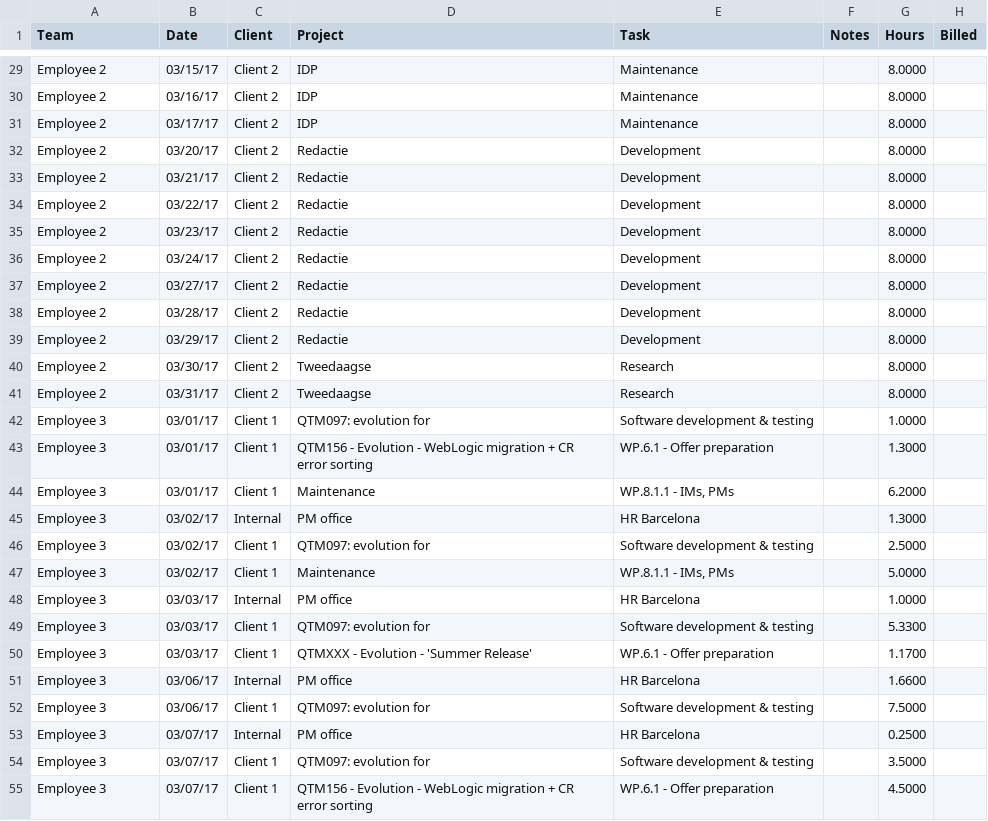
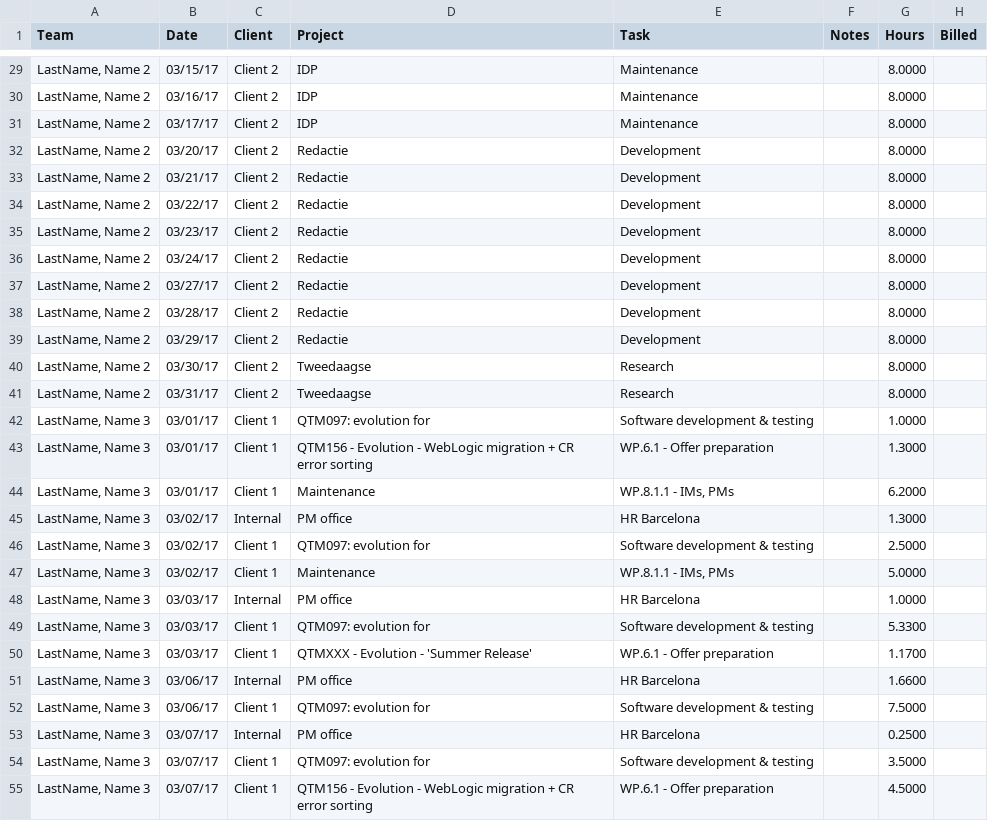
Before and after one commit to jmbriano/timesheets-poc, a CSV file: runtime/input.csv, drawn as a sheet; only a part is shown, gaps mark what is left out; the diff covers the shown part only.

```diff
--- a/runtime/input.csv
+++ b/runtime/input.csv
@@ -29,27 +29,27 @@ Team,Date,Client,Project,Task,Notes,Hours,Billed
-"Employee 2",03/15/17,Client 2,IDP,Maintenance,,8.0000,
-"Employee 2",03/16/17,Client 2,IDP,Maintenance,,8.0000,
-"Employee 2",03/17/17,Client 2,IDP,Maintenance,,8.0000,
-"Employee 2",03/20/17,Client 2,Redactie,Development,,8.0000,
-"Employee 2",03/21/17,Client 2,Redactie,Development,,8.0000,
-"Employee 2",03/22/17,Client 2,Redactie,Development,,8.0000,
-"Employee 2",03/23/17,Client 2,Redactie,Development,,8.0000,
-"Employee 2",03/24/17,Client 2,Redactie,Development,,8.0000,
-"Employee 2",03/27/17,Client 2,Redactie,Development,,8.0000,
-"Employee 2",03/28/17,Client 2,Redactie,Development,,8.0000,
-"Employee 2",03/29/17,Client 2,Redactie,Development,,8.0000,
-"Employee 2",03/30/17,Client 2,Tweedaagse,Research,,8.0000,
-"Employee 2",03/31/17,Client 2,Tweedaagse,Research,,8.0000,
-"Employee 3",03/01/17,"Client 1","QTM097:  evolution for ","Software development & testing",,1.0000,
-"Employee 3",03/01/17,"Client 1","QTM156 -  Evolution - WebLogic migration + CR error sorting","WP.6.1 - Offer preparation",,1.3000,
-"Employee 3",03/01/17,"Client 1"," Maintenance","WP.8.1.1 - IMs, PMs",,6.2000,
-"Employee 3",03/02/17,Internal,"PM office","HR Barcelona",,1.3000,
-"Employee 3",03/02/17,"Client 1","QTM097:  evolution for ","Software development & testing",,2.5000,
-"Employee 3",03/02/17,"Client 1"," Maintenance","WP.8.1.1 - IMs, PMs",,5.0000,
-"Employee 3",03/03/17,Internal,"PM office","HR Barcelona",,1.0000,
-"Employee 3",03/03/17,"Client 1","QTM097:  evolution for ","Software development & testing",,5.3300,
-"Employee 3",03/03/17,"Client 1","QTMXXX -  Evolution - 'Summer Release'","WP.6.1 - Offer preparation",,1.1700,
-"Employee 3",03/06/17,Internal,"PM office","HR Barcelona",,1.6600,
-"Employee 3",03/06/17,"Client 1","QTM097:  evolution for ","Software development & testing",,7.5000,
-"Employee 3",03/07/17,Internal,"PM office","HR Barcelona",,0.2500,
-"Employee 3",03/07/17,"Client 1","QTM097:  evolution for ","Software development & testing",,3.5000,
-"Employee 3",03/07/17,"Client 1","QTM156 -  Evolution - WebLogic migration + CR error sorting","WP.6.1 - Offer preparation",,4.5000,
+"LastName, Name 2",03/15/17,Client 2,IDP,Maintenance,,8.0000,
+"LastName, Name 2",03/16/17,Client 2,IDP,Maintenance,,8.0000,
+"LastName, Name 2",03/17/17,Client 2,IDP,Maintenance,,8.0000,
+"LastName, Name 2",03/20/17,Client 2,Redactie,Development,,8.0000,
+"LastName, Name 2",03/21/17,Client 2,Redactie,Development,,8.0000,
+"LastName, Name 2",03/22/17,Client 2,Redactie,Development,,8.0000,
+"LastName, Name 2",03/23/17,Client 2,Redactie,Development,,8.0000,
+"LastName, Name 2",03/24/17,Client 2,Redactie,Development,,8.0000,
+"LastName, Name 2",03/27/17,Client 2,Redactie,Development,,8.0000,
+"LastName, Name 2",03/28/17,Client 2,Redactie,Development,,8.0000,
+"LastName, Name 2",03/29/17,Client 2,Redactie,Development,,8.0000,
+"LastName, Name 2",03/30/17,Client 2,Tweedaagse,Research,,8.0000,
+"LastName, Name 2",03/31/17,Client 2,Tweedaagse,Research,,8.0000,
+"LastName, Name 3",03/01/17,"Client 1","QTM097:  evolution for ","Software development & testing",,1.0000,
+"LastName, Name 3",03/01/17,"Client 1","QTM156 -  Evolution - WebLogic migration + CR error sorting","WP.6.1 - Offer preparation",,1.3000,
+"LastName, Name 3",03/01/17,"Client 1"," Maintenance","WP.8.1.1 - IMs, PMs",,6.2000,
+"LastName, Name 3",03/02/17,Internal,"PM office","HR Barcelona",,1.3000,
+"LastName, Name 3",03/02/17,"Client 1","QTM097:  evolution for ","Software development & testing",,2.5000,
+"LastName, Name 3",03/02/17,"Client 1"," Maintenance","WP.8.1.1 - IMs, PMs",,5.0000,
+"LastName, Name 3",03/03/17,Internal,"PM office","HR Barcelona",,1.0000,
+"LastName, Name 3",03/03/17,"Client 1","QTM097:  evolution for ","Software development & testing",,5.3300,
+"LastName, Name 3",03/03/17,"Client 1","QTMXXX -  Evolution - 'Summer Release'","WP.6.1 - Offer preparation",,1.1700,
+"LastName, Name 3",03/06/17,Internal,"PM office","HR Barcelona",,1.6600,
+"LastName, Name 3",03/06/17,"Client 1","QTM097:  evolution for ","Software development & testing",,7.5000,
+"LastName, Name 3",03/07/17,Internal,"PM office","HR Barcelona",,0.2500,
+"LastName, Name 3",03/07/17,"Client 1","QTM097:  evolution for ","Software development & testing",,3.5000,
+"LastName, Name 3",03/07/17,"Client 1","QTM156 -  Evolution - WebLogic migration + CR error sorting","WP.6.1 - Offer preparation",,4.5000,
```
Also changed, not shown: 77 edited cells elsewhere in this file.
